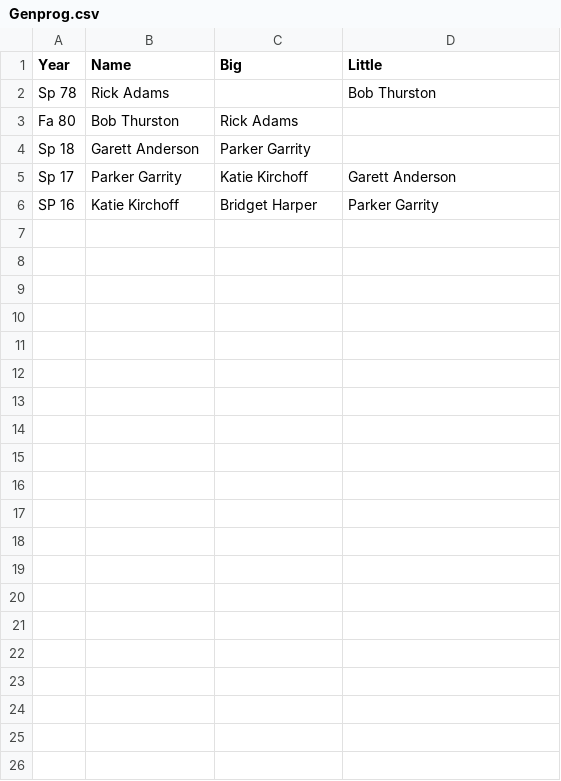
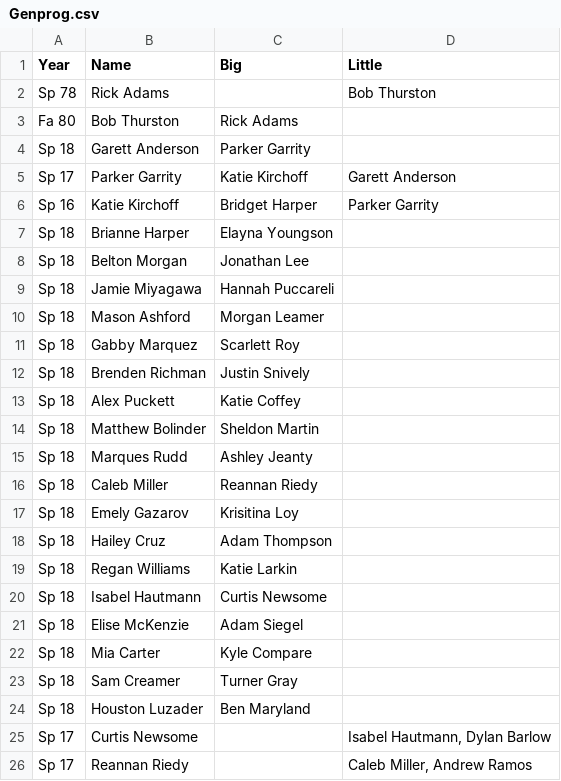
Before and after one commit to friedlettuce/Genealogy, a CSV file: Genprog.csv, drawn as a sheet.

```diff
--- a/Genprog.csv
+++ b/Genprog.csv
@@ -5,2 +5,22 @@ Sp 18,Garett Anderson,Parker Garrity,
 Sp 17,Parker Garrity,Katie Kirchoff,Garett Anderson
-SP 16,Katie Kirchoff,Bridget Harper,Parker Garrity
+Sp 16,Katie Kirchoff,Bridget Harper,Parker Garrity
+Sp 18,Brianne Harper,Elayna Youngson,
+Sp 18,Belton Morgan,Jonathan Lee,
+Sp 18,Jamie Miyagawa,Hannah Puccareli,
+Sp 18,Mason Ashford,Morgan Leamer,
+Sp 18,Gabby Marquez,Scarlett Roy,
+Sp 18,Brenden Richman,Justin Snively,
+Sp 18,Alex Puckett,Katie Coffey,
+Sp 18,Matthew Bolinder,Sheldon Martin,
+Sp 18,Marques Rudd,Ashley Jeanty,
+Sp 18,Caleb Miller,Reannan Riedy,
+Sp 18,Emely Gazarov,Krisitina Loy,
+Sp 18,Hailey Cruz,Adam Thompson,
+Sp 18,Regan Williams,Katie Larkin,
+Sp 18,Isabel Hautmann,Curtis Newsome,
+Sp 18,Elise McKenzie,Adam Siegel,
+Sp 18,Mia Carter,Kyle Compare,
+Sp 18,Sam Creamer,Turner Gray,
+Sp 18,Houston Luzader,Ben Maryland,
+Sp 17,Curtis Newsome,,"Isabel Hautmann, Dylan Barlow"
+Sp 17,Reannan Riedy,,"Caleb Miller, Andrew Ramos"
```
Also changed, not shown: 3 other files.
